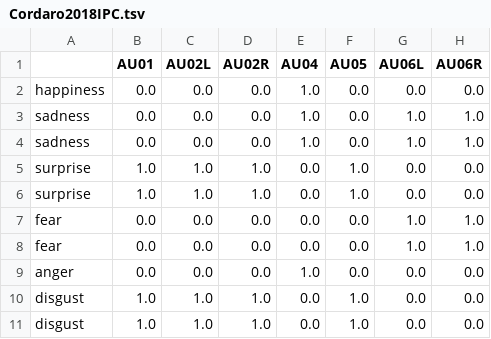
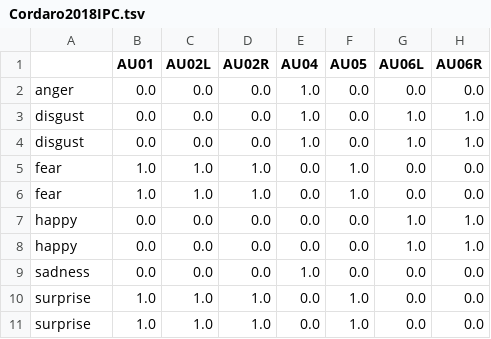
Before and after one commit to lukassnoek/hypothesis-kernel-analysis, a TSV file: data/Cordaro2018IPC.tsv, drawn as a sheet; only a part is shown; the diff names each change by its address in the sheet, - before the commit and + after, or states it on an @@ line.

```diff
--- a/data/Cordaro2018IPC.tsv
+++ b/data/Cordaro2018IPC.tsv
-A2: happiness
+A2: anger
-A3:A4: sadness
+A3:A4: disgust
-A5:A6: surprise
+A5:A6: fear
-A7:A8: fear
+A7:A8: happy
-A9: anger
+A9: sadness
-A10:A11: disgust
+A10:A11: surprise
```
Also changed, not shown: data/Cordaro2018ref.tsv, data/Darwin.tsv, 38 other files.
